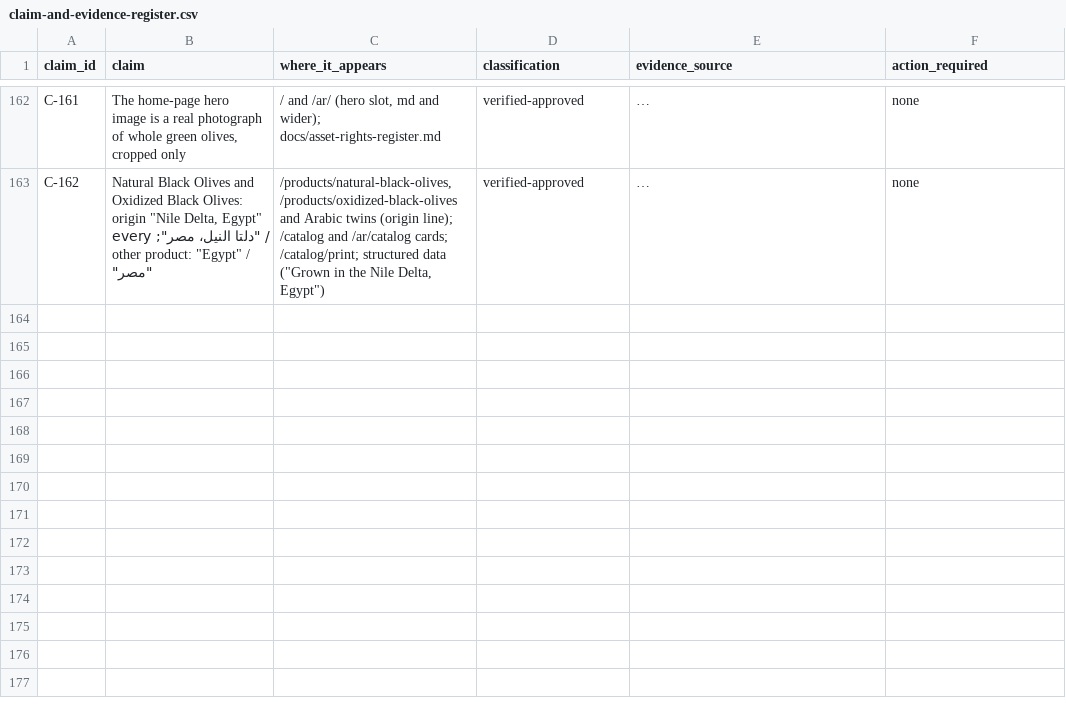
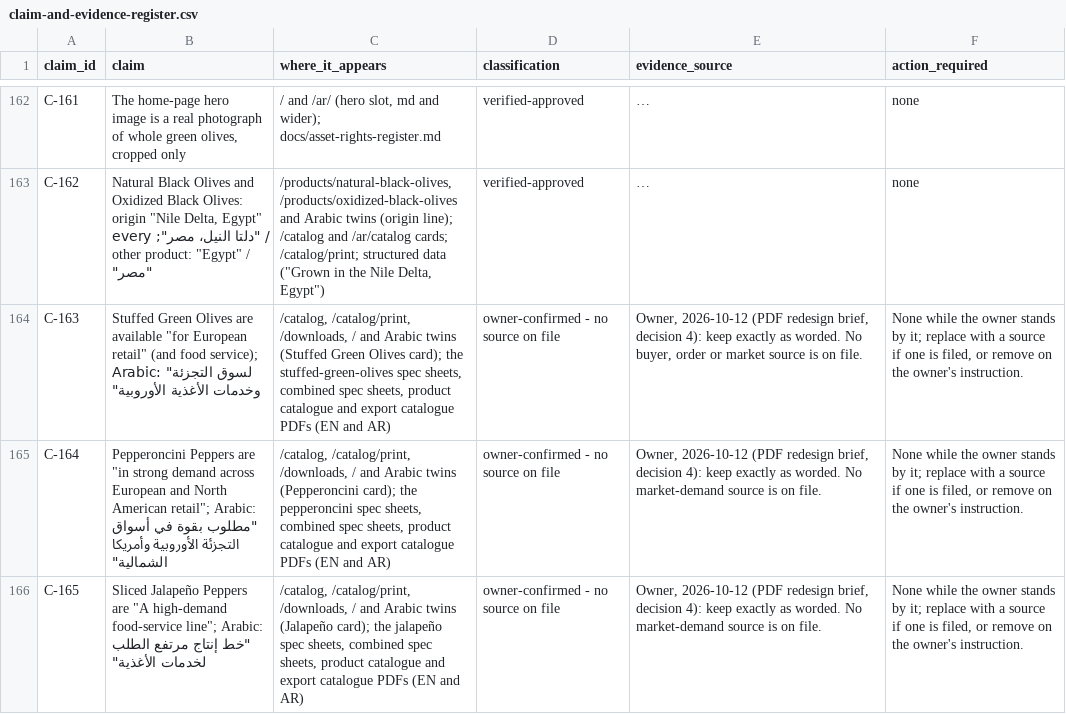
Before and after one commit to Mohamed00076/olivesegypt-site, a CSV file: docs/claim-and-evidence-register.csv, drawn as a sheet; only a part is shown, gaps mark what is left out; long unchanged cells end in …; the diff names each change by its address in the sheet, - before the commit and + after, or states it on an @@ line.

```diff
--- a/docs/claim-and-evidence-register.csv
+++ b/docs/claim-and-evidence-register.csv
+row 164: C-163 | Stuffed Green Olives are available "for European retail" (and food service); Arabic: "لسوق التجزئة وخدمات الأغذية الأوروبية" | /catalog, /catalog/print, /downloads, / and Arabic twins (Stuffed Green Olives card); the stuffed-green-olives spec sheets, combined spec sheets, product catalogue and export catalogue PDFs (EN and AR) | owner-confirmed - no source on file | Owner, 2026-10-12 (PDF redesign brief, decision 4): keep exactly as worded. No buyer, order or market source is on file. | None while the owner stands by it; replace with a source if one is filed, or remove on the owner's instruction.
+row 165: C-164 | Pepperoncini Peppers are "in strong demand across European and North American retail"; Arabic: "مطلوب بقوة في أسواق التجزئة الأوروبية وأمريكا الشمالية" | /catalog, /catalog/print, /downloads, / and Arabic twins (Pepperoncini card); the pepperoncini spec sheets, combined spec sheets, product catalogue and export catalogue PDFs (EN and AR) | owner-confirmed - no source on file | Owner, 2026-10-12 (PDF redesign brief, decision 4): keep exactly as worded. No market-demand source is on file. | None while the owner stands by it; replace with a source if one is filed, or remove on the owner's instruction.
+row 166: C-165 | Sliced Jalapeño Peppers are "A high-demand food-service line"; Arabic: "خط إنتاج مرتفع الطلب لخدمات الأغذية" | /catalog, /catalog/print, /downloads, / and Arabic twins (Jalapeño card); the jalapeño spec sheets, combined spec sheets, product catalogue and export catalogue PDFs (EN and AR) | owner-confirmed - no source on file | Owner, 2026-10-12 (PDF redesign brief, decision 4): keep exactly as worded. No market-demand source is on file. | None while the owner stands by it; replace with a source if one is filed, or remove on the owner's instruction.
```
Also changed, not shown: 12 other files.
